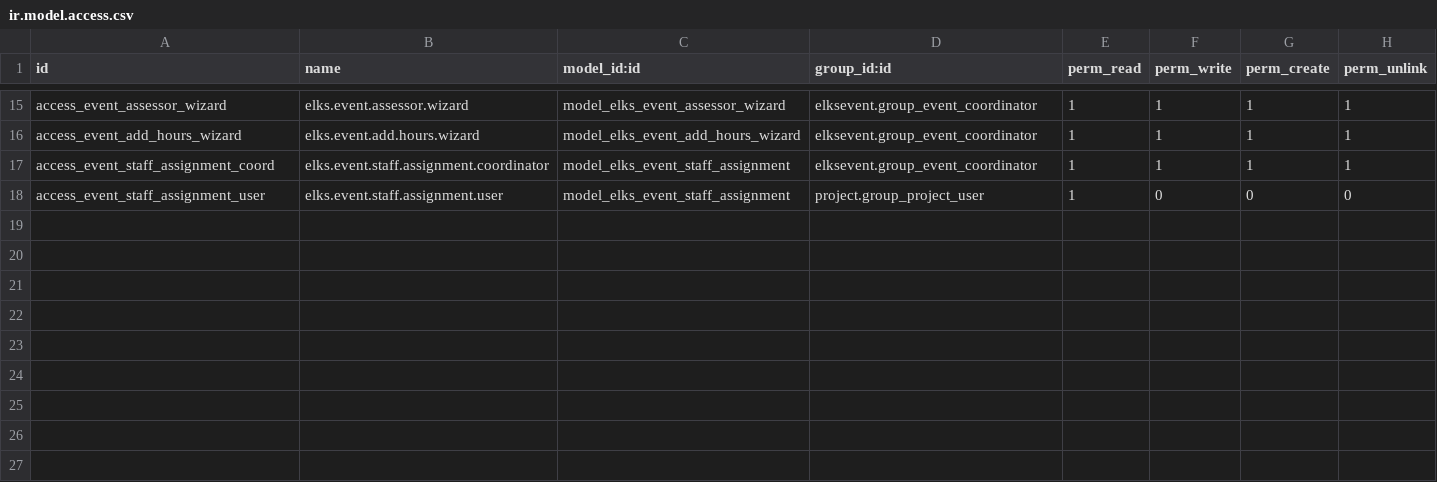
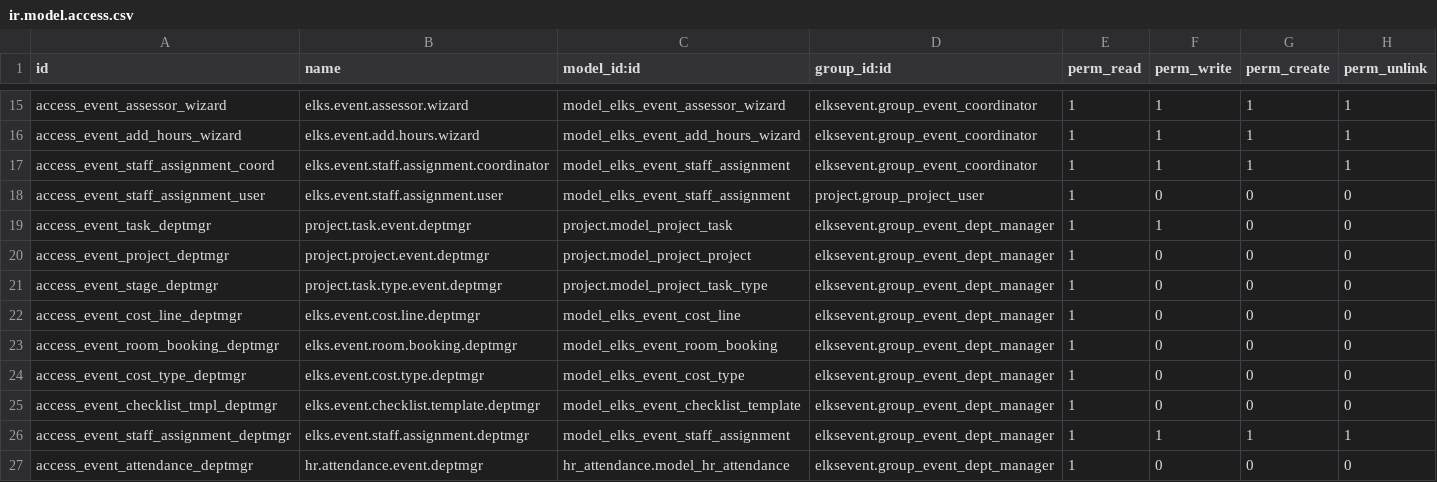
Before and after one commit to LeoricCryotek/elksevent, a CSV file: security/ir.model.access.csv, drawn as a sheet; only a part is shown, gaps mark what is left out; the diff names each change by its address in the sheet, - before the commit and + after, or states it on an @@ line.

```diff
--- a/security/ir.model.access.csv
+++ b/security/ir.model.access.csv
+row 19: access_event_task_deptmgr | project.task.event.deptmgr | project.model_project_task | elksevent.group_event_dept_manager | 1 | 1 | 0 | 0
+row 20: access_event_project_deptmgr | project.project.event.deptmgr | project.model_project_project | elksevent.group_event_dept_manager | 1 | 0 | 0 | 0
+row 21: access_event_stage_deptmgr | project.task.type.event.deptmgr | project.model_project_task_type | elksevent.group_event_dept_manager | 1 | 0 | 0 | 0
+row 22: access_event_cost_line_deptmgr | elks.event.cost.line.deptmgr | model_elks_event_cost_line | elksevent.group_event_dept_manager | 1 | 0 | 0 | 0
+row 23: access_event_room_booking_deptmgr | elks.event.room.booking.deptmgr | model_elks_event_room_booking | elksevent.group_event_dept_manager | 1 | 0 | 0 | 0
+row 24: access_event_cost_type_deptmgr | elks.event.cost.type.deptmgr | model_elks_event_cost_type | elksevent.group_event_dept_manager | 1 | 0 | 0 | 0
+row 25: access_event_checklist_tmpl_deptmgr | elks.event.checklist.template.deptmgr | model_elks_event_checklist_template | elksevent.group_event_dept_manager | 1 | 0 | 0 | 0
+row 26: access_event_staff_assignment_deptmgr | elks.event.staff.assignment.deptmgr | model_elks_event_staff_assignment | elksevent.group_event_dept_manager | 1 | 1 | 1 | 1
+row 27: access_event_attendance_deptmgr | hr.attendance.event.deptmgr | hr_attendance.model_hr_attendance | elksevent.group_event_dept_manager | 1 | 0 | 0 | 0
```
Also changed, not shown: 4 other files.
